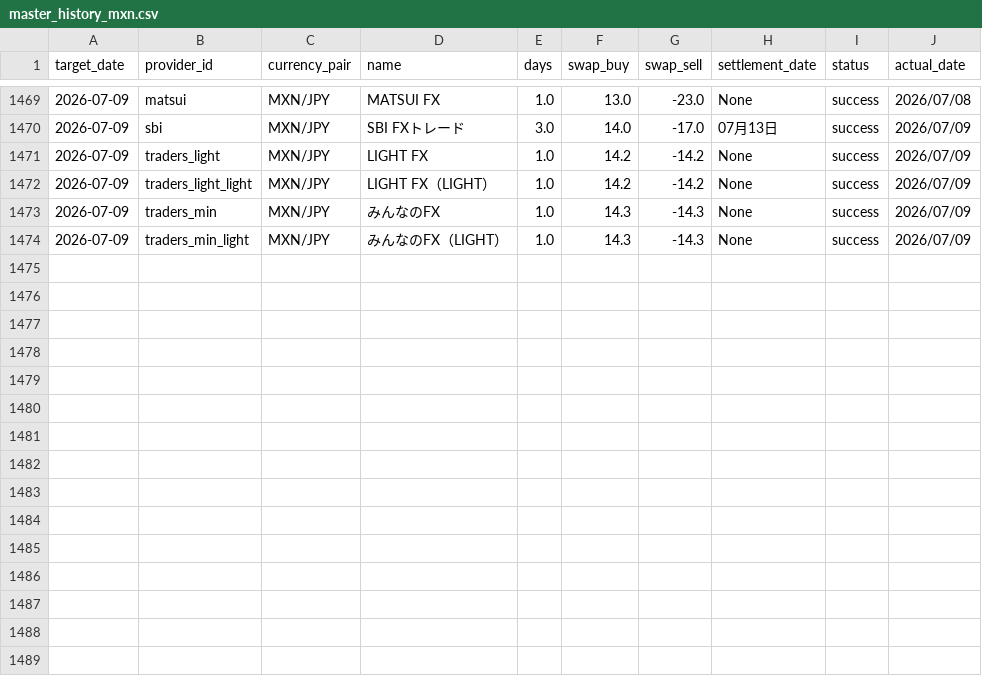
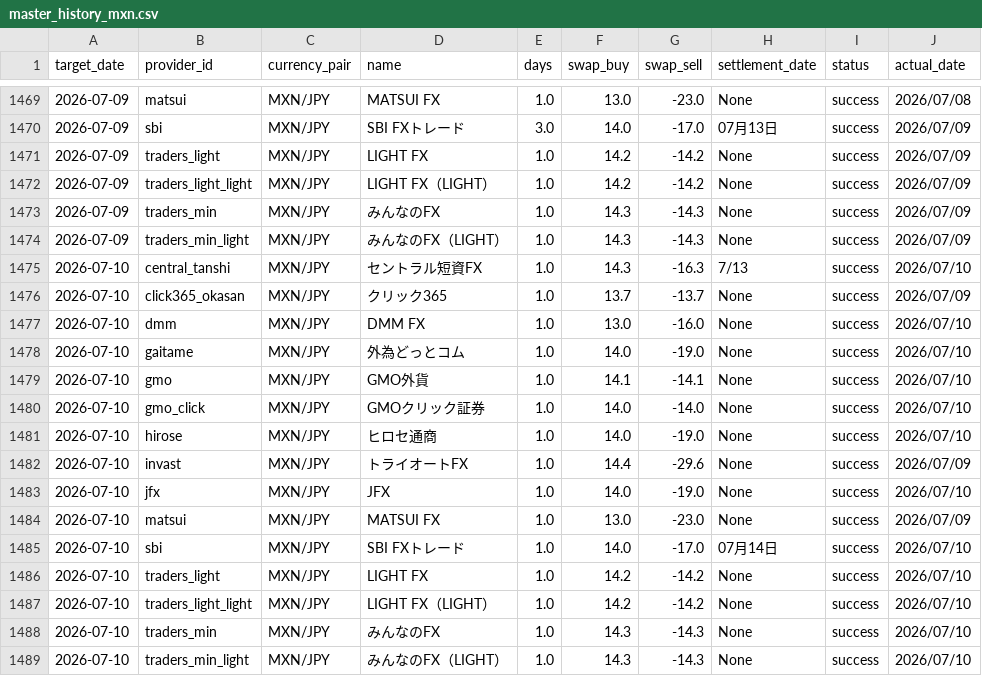
Before and after one commit to pcjidouka-spec/lira-watch-public-jp, a CSV file: public/data/master_history_mxn.csv, drawn as a sheet; only a part is shown, gaps mark what is left out.

Commit message:
Update data 2026-07-11

```diff
--- a/public/data/master_history_mxn.csv
+++ b/public/data/master_history_mxn.csv
@@ -1474 +1474,16 @@ target_date,provider_id,currency_pair,name,days,swap_buy,swap_sell,settlement_da
 2026-07-09,traders_min_light,MXN/JPY,みんなのFX（LIGHT）,1.0,14.3,-14.3,None,success,2026/07/09
+2026-07-10,central_tanshi,MXN/JPY,セントラル短資FX,1.0,14.3,-16.3,7/13,success,2026/07/10
+2026-07-10,click365_okasan,MXN/JPY,クリック365,1.0,13.7,-13.7,None,success,2026/07/09
+2026-07-10,dmm,MXN/JPY,DMM FX,1.0,13.0,-16.0,None,success,2026/07/10
+2026-07-10,gaitame,MXN/JPY,外為どっとコム,1.0,14.0,-19.0,None,success,2026/07/10
+2026-07-10,gmo,MXN/JPY,GMO外貨,1.0,14.1,-14.1,None,success,2026/07/10
+2026-07-10,gmo_click,MXN/JPY,GMOクリック証券,1.0,14.0,-14.0,None,success,2026/07/10
+2026-07-10,hirose,MXN/JPY,ヒロセ通商,1.0,14.0,-19.0,None,success,2026/07/10
+2026-07-10,invast,MXN/JPY,トライオートFX,1.0,14.4,-29.6,None,success,2026/07/09
+2026-07-10,jfx,MXN/JPY,JFX,1.0,14.0,-19.0,None,success,2026/07/10
+2026-07-10,matsui,MXN/JPY,MATSUI FX,1.0,13.0,-23.0,None,success,2026/07/09
+2026-07-10,sbi,MXN/JPY,SBI FXトレード,1.0,14.0,-17.0,07月14日,success,2026/07/10
+2026-07-10,traders_light,MXN/JPY,LIGHT FX,1.0,14.2,-14.2,None,success,2026/07/10
+2026-07-10,traders_light_light,MXN/JPY,LIGHT FX（LIGHT）,1.0,14.2,-14.2,None,success,2026/07/10
+2026-07-10,traders_min,MXN/JPY,みんなのFX,1.0,14.3,-14.3,None,success,2026/07/10
+2026-07-10,traders_min_light,MXN/JPY,みんなのFX（LIGHT）,1.0,14.3,-14.3,None,success,2026/07/10
```
Also changed, not shown: public/data/master_history_eurusd.csv, public/data/master_history_gbpusd.csv, 8 other files.
